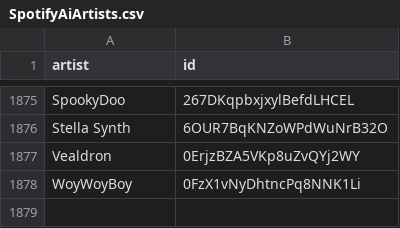
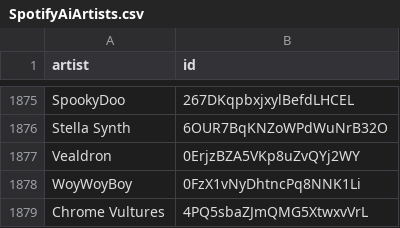
Before and after one commit to BenediktBahl/spotify-ai-blocker, a CSV file: SpotifyAiArtists.csv, drawn as a sheet; only a part is shown, gaps mark what is left out.

Commit message:
Add AI artist: 'Chrome Vultures' (ID: 4PQ5sbaZJmQMG5XtwxvVrL) fixes #79 [skip ci]

```diff
--- a/SpotifyAiArtists.csv
+++ b/SpotifyAiArtists.csv
@@ -1878 +1878,2 @@ Vealdron,0ErjzBZA5VKp8uZvQYj2WY
 WoyWoyBoy,0FzX1vNyDhtncPq8NNK1Li
+Chrome Vultures,4PQ5sbaZJmQMG5XtwxvVrL
```
